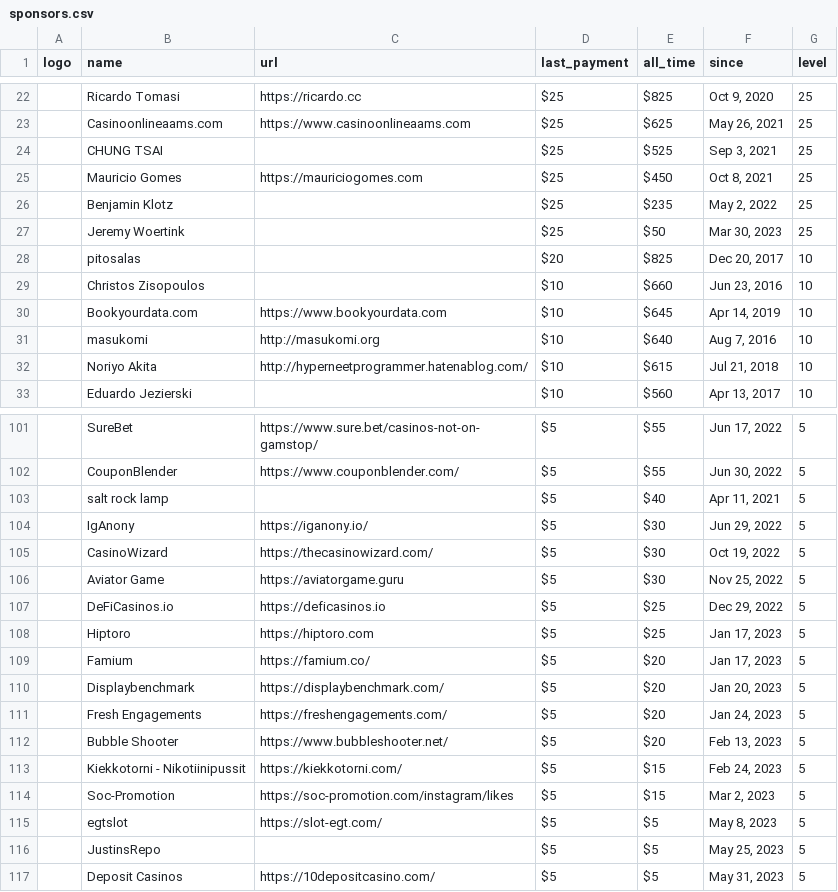
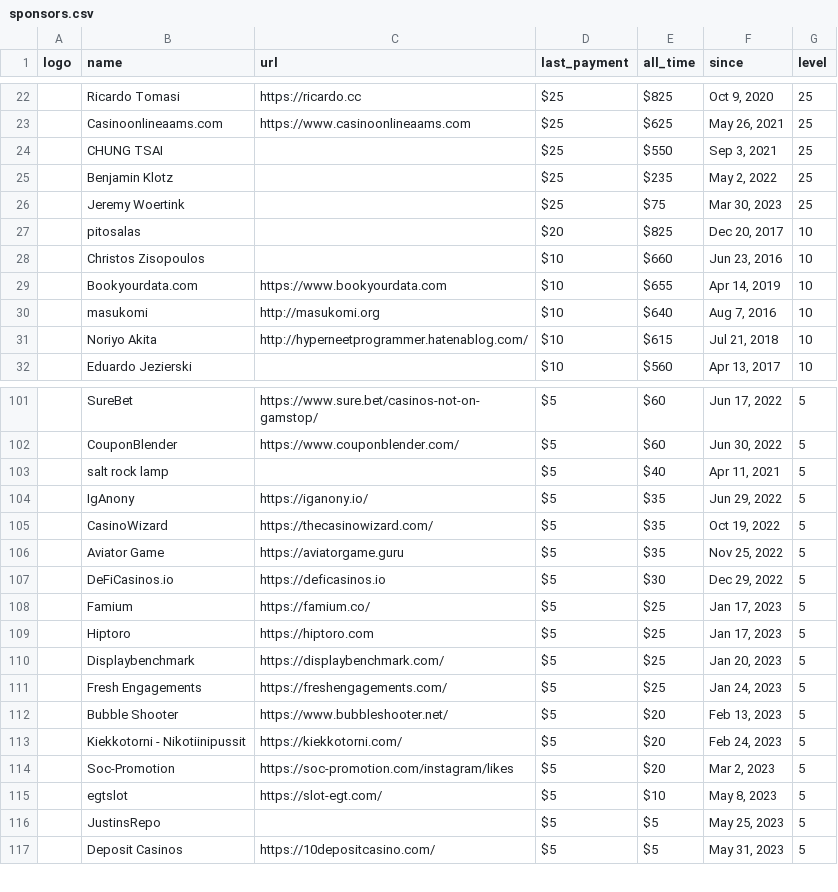
Before and after one commit to crystal-lang/crystal-website, a CSV file: _data/sponsors.csv, drawn as a sheet; only a part is shown, gaps mark what is left out; removed rows and columns are numbered as before the commit, all else as after; the diff covers the shown part only; the diff names each change by its address in the sheet, - before the commit and + after, or states it on an @@ line.

```diff
--- a/_data/sponsors.csv
+++ b/_data/sponsors.csv
-E24 (all_time): $525
+E24 (all_time): $550
-row 25:  | Mauricio Gomes | https://mauriciogomes.com | $25 | $450 | Oct 8, 2021 | 25
-E26 (all_time): $50
+E26 (all_time): $75
-E29 (all_time): $645
+E29 (all_time): $655
-E101:E102 (all_time): $55
+E101:E102 (all_time): $60
-E104:E106 (all_time): $30
+E104:E106 (all_time): $35
-E107 (all_time): $25
+E107 (all_time): $30
+row 108:  | Famium | https://famium.co/ | $5 | $25 | Jan 17, 2023 | 5
-row 109:  | Famium | https://famium.co/ | $5 | $20 | Jan 17, 2023 | 5
-E110:E111 (all_time): $20
+E110:E111 (all_time): $25
-E113:E114 (all_time): $15
+E113:E114 (all_time): $20
-E115 (all_time): $5
+E115 (all_time): $10
```
Also changed, not shown: 8 added rows, 7 removed rows and 22 edited cells elsewhere in this file, 1 other file.
